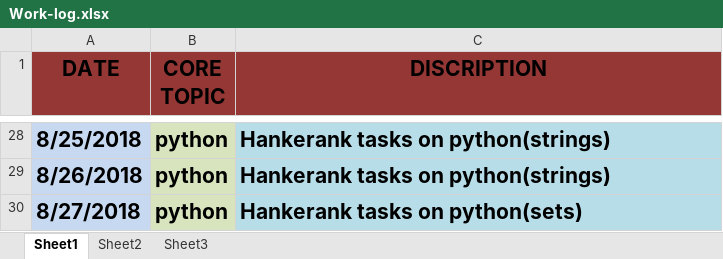
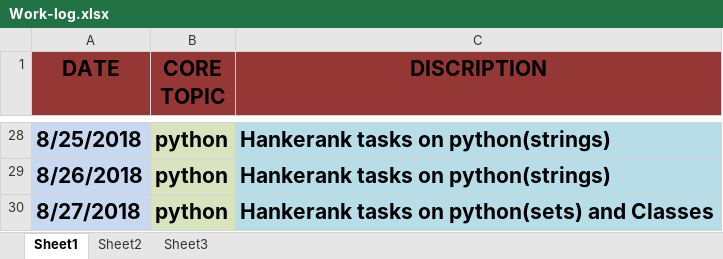
Before and after one commit to ayazurrashid/Applied-Internship, an Excel workbook: Work-log.xlsx, sheet Sheet1, drawn as a sheet; only a part is shown, gaps mark what is left out; values as stored, in another font and other column widths than the file's, no borders; the diff names each change by its address in the sheet, - before the commit and + after, or states it on an @@ line.

Commit message:
work-log updated and did inheritance tasks

```diff
--- a/Work-log.xlsx (sheet Sheet1)
+++ b/Work-log.xlsx (sheet Sheet1)
-C30 (DISCRIPTION): Hankerank tasks on python(sets)
+C30 (DISCRIPTION): Hankerank tasks on python(sets) and Classes
```
Also changed, not shown: 5 other files.
